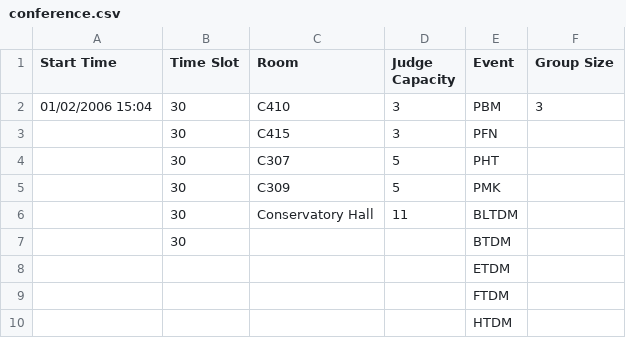
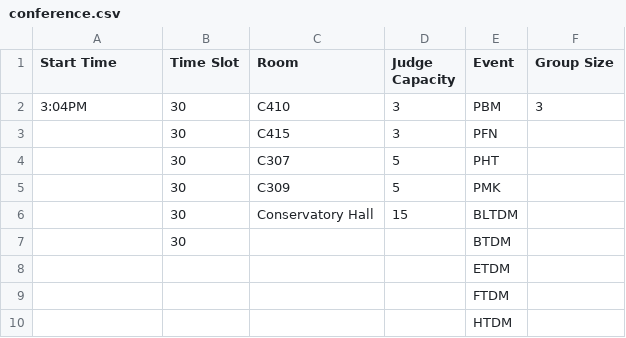
Before and after one commit to VCHS-DECA-Software/Event-Scheduler, a CSV file: cmd/test1/conference.csv, drawn as a sheet; only a part is shown.

```diff
--- a/cmd/test1/conference.csv
+++ b/cmd/test1/conference.csv
@@ -1,3 +1,3 @@
 Start Time,Time Slot,Room,Judge Capacity,Event,Group Size
-01/02/2006 15:04,30,C410,3,PBM,3
+3:04PM,30,C410,3,PBM,3
 ,30,C415,3,PFN,
@@ -5,3 +5,3 @@ Start Time,Time Slot,Room,Judge Capacity,Event,Group Size
 ,30,C309,5,PMK,
-,30,Conservatory Hall,11,BLTDM,
+,30,Conservatory Hall,15,BLTDM,
 ,30,,,BTDM,
```
Also changed, not shown: cmd/real/conference.csv, cmd/test1/output.csv, 2 other files.
